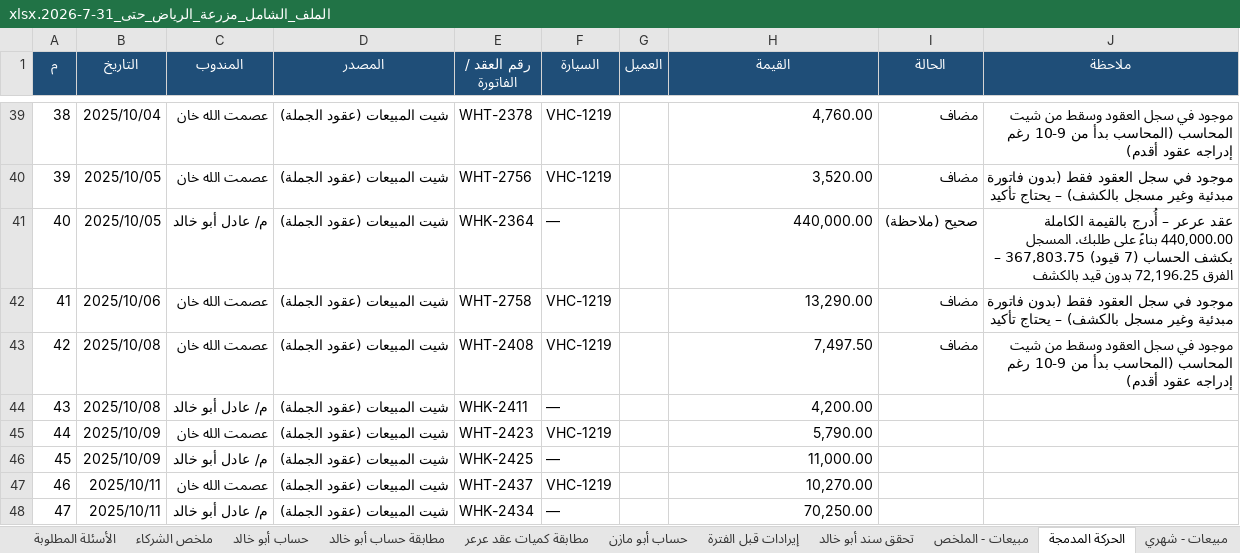
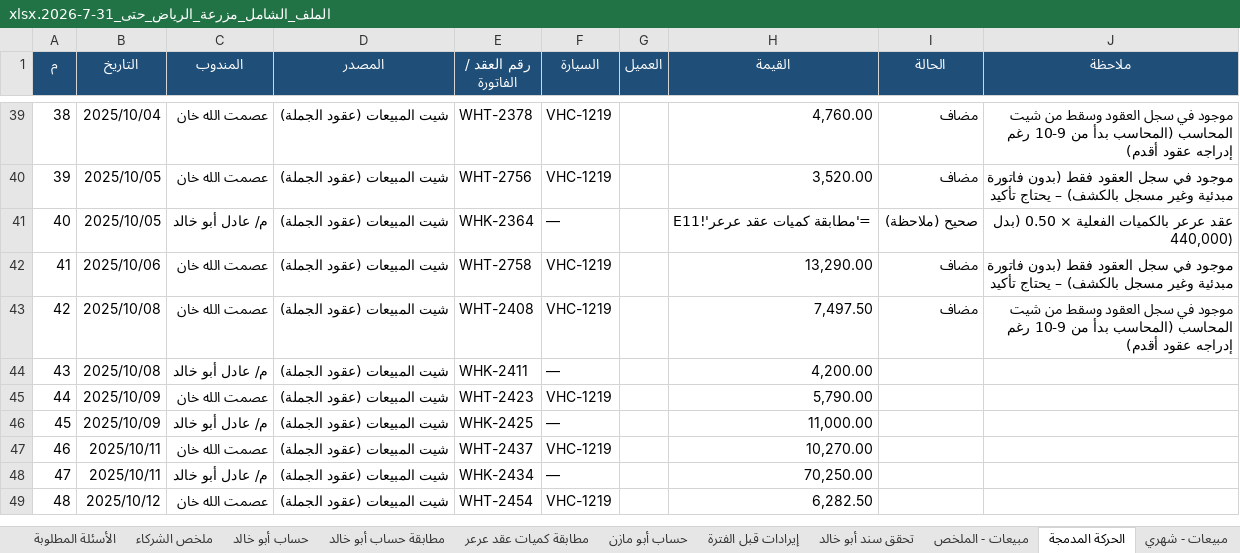
Before and after one commit to ahmedabdelsabour6/NSC, an Excel workbook: الملف_الشامل_مزرعة_الرياض_حتى_31-7-2026.xlsx, sheet الحركة المدمجة, drawn as a sheet; only a part is shown, gaps mark what is left out; the shorter side is filled out with more unchanged rows; values as stored, in another font and other column widths than the file's, no borders; formulas without a stored value are shown as written; the diff names each change by its address in the sheet, - before the commit and + after, or states it on an @@ line.

```diff
--- a/الملف_الشامل_مزرعة_الرياض_حتى_31-7-2026.xlsx (sheet الحركة المدمجة)
+++ b/الملف_الشامل_مزرعة_الرياض_حتى_31-7-2026.xlsx (sheet الحركة المدمجة)
-H41 (القيمة): 440,000.00
+H41 (القيمة): ='مطابقة كميات عقد عرعر'!E11
-J41 (ملاحظة): عقد عرعر – أُدرج بالقيمة الكاملة 440,000.00 بناءً على طلبك. المسجل بكشف الحساب (7 قيود) 367,803.75 – الفرق 72,196.25 بدون قيد بالكشف
+J41 (ملاحظة): عقد عرعر بالكميات الفعلية × 0.50 (بدل 440,000)
```
